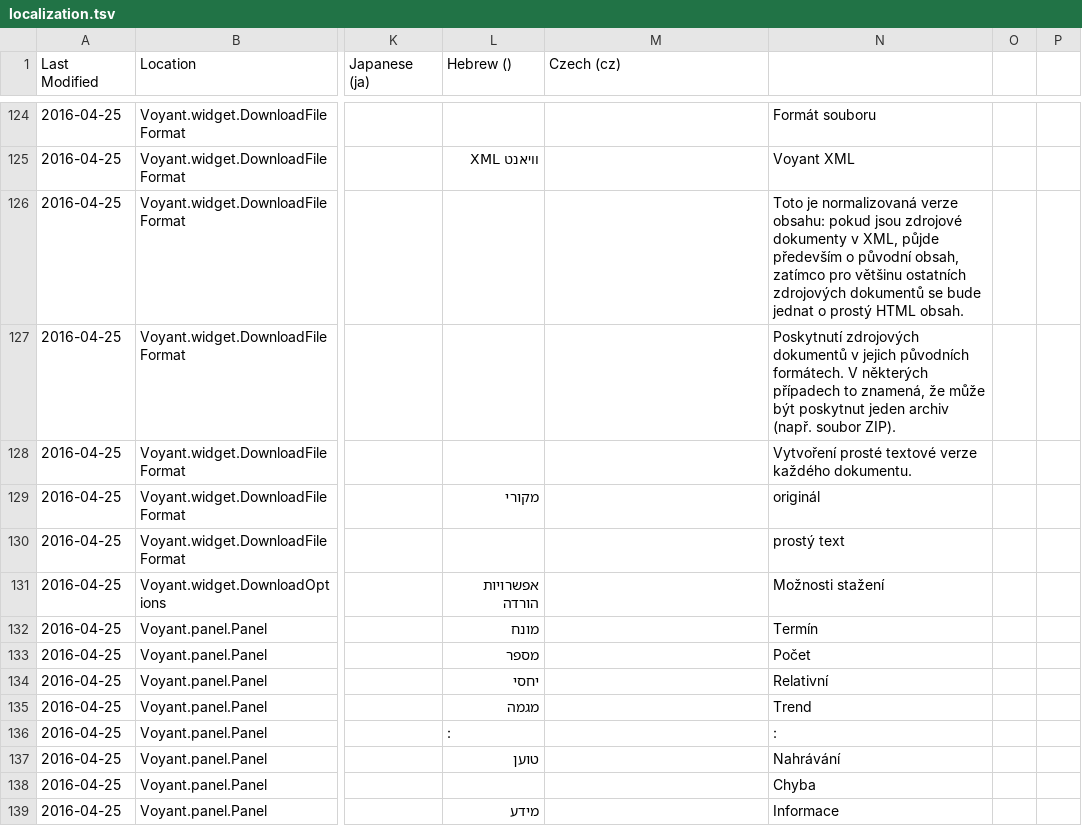
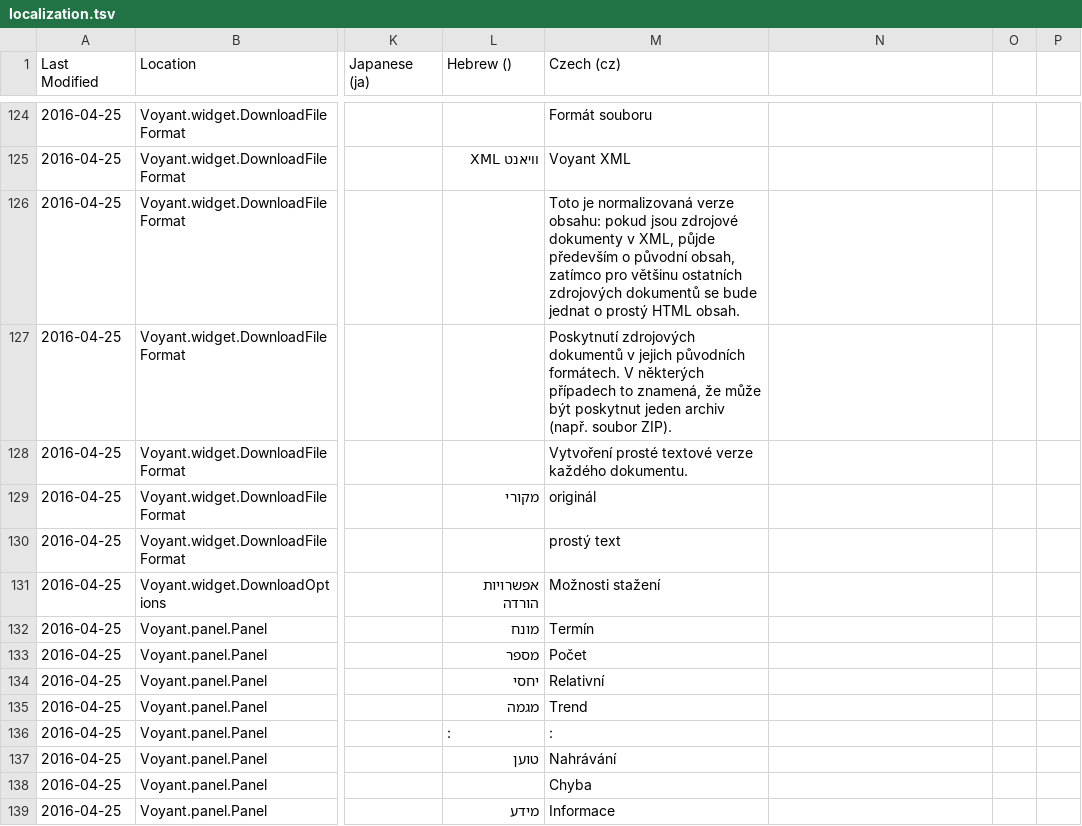
Before and after one commit to sgsinclair/Voyant, a TSV file: src/main/webapp/resources/voyant/current/localization.tsv, drawn as a sheet; only a part is shown, gaps mark what is left out; the diff covers the shown part only; the diff names each change by its address in the sheet, - before the commit and + after, or states it on an @@ line.

```diff
--- a/src/main/webapp/resources/voyant/current/localization.tsv
+++ b/src/main/webapp/resources/voyant/current/localization.tsv
-M124 (Czech (cz)): (empty)
+M124 (Czech (cz)): Formát souboru
-N124: Formát souboru
+N124: (empty)
-M125 (Czech (cz)): (empty)
+M125 (Czech (cz)): Voyant XML
-N125: Voyant XML
+N125: (empty)
-M126 (Czech (cz)): (empty)
+M126 (Czech (cz)): Toto je normalizovaná verze obsahu: pokud jsou zdrojové dokumenty v XML, půjde především o původní obsah, zatímco pro většinu ostatních zdrojových dokumentů se bude jednat o prostý HTML obsah.
-N126: Toto je normalizovaná verze obsahu: pokud jsou zdrojové dokumenty v XML, půjde především o původní obsah, zatímco pro většinu ostatních zdrojových dokumentů se bude jednat o prostý HTML obsah.
+N126: (empty)
-M127 (Czech (cz)): (empty)
+M127 (Czech (cz)): Poskytnutí zdrojových dokumentů v jejich původních formátech. V některých případech to znamená, že může být poskytnut jeden archiv (např. soubor ZIP).
-N127: Poskytnutí zdrojových dokumentů v jejich původních formátech. V některých případech to znamená, že může být poskytnut jeden archiv (např. soubor ZIP).
+N127: (empty)
-M128 (Czech (cz)): (empty)
+M128 (Czech (cz)): Vytvoření prosté textové verze každého dokumentu.
-N128: Vytvoření prosté textové verze každého dokumentu.
+N128: (empty)
-M129 (Czech (cz)): (empty)
+M129 (Czech (cz)): originál
-N129: originál
+N129: (empty)
-M130 (Czech (cz)): (empty)
+M130 (Czech (cz)): prostý text
-N130: prostý text
+N130: (empty)
-M131 (Czech (cz)): (empty)
+M131 (Czech (cz)): Možnosti stažení
-N131: Možnosti stažení
+N131: (empty)
-M132 (Czech (cz)): (empty)
+M132 (Czech (cz)): Termín
-N132: Termín
+N132: (empty)
-M133 (Czech (cz)): (empty)
+M133 (Czech (cz)): Počet
-N133: Počet
+N133: (empty)
-M134 (Czech (cz)): (empty)
+M134 (Czech (cz)): Relativní
-N134: Relativní
+N134: (empty)
-M135 (Czech (cz)): (empty)
+M135 (Czech (cz)): Trend
-N135: Trend
+N135: (empty)
-M136 (Czech (cz)): (empty)
+M136 (Czech (cz)): :
-N136: :
+N136: (empty)
-M137 (Czech (cz)): (empty)
+M137 (Czech (cz)): Nahrávání
-N137: Nahrávání
+N137: (empty)
-M138 (Czech (cz)): (empty)
+M138 (Czech (cz)): Chyba
-N138: Chyba
+N138: (empty)
-M139 (Czech (cz)): (empty)
+M139 (Czech (cz)): Informace
-N139: Informace
+N139: (empty)
```
Also changed, not shown: 5 added rows and 116 edited cells elsewhere in this file, 25 other files.
